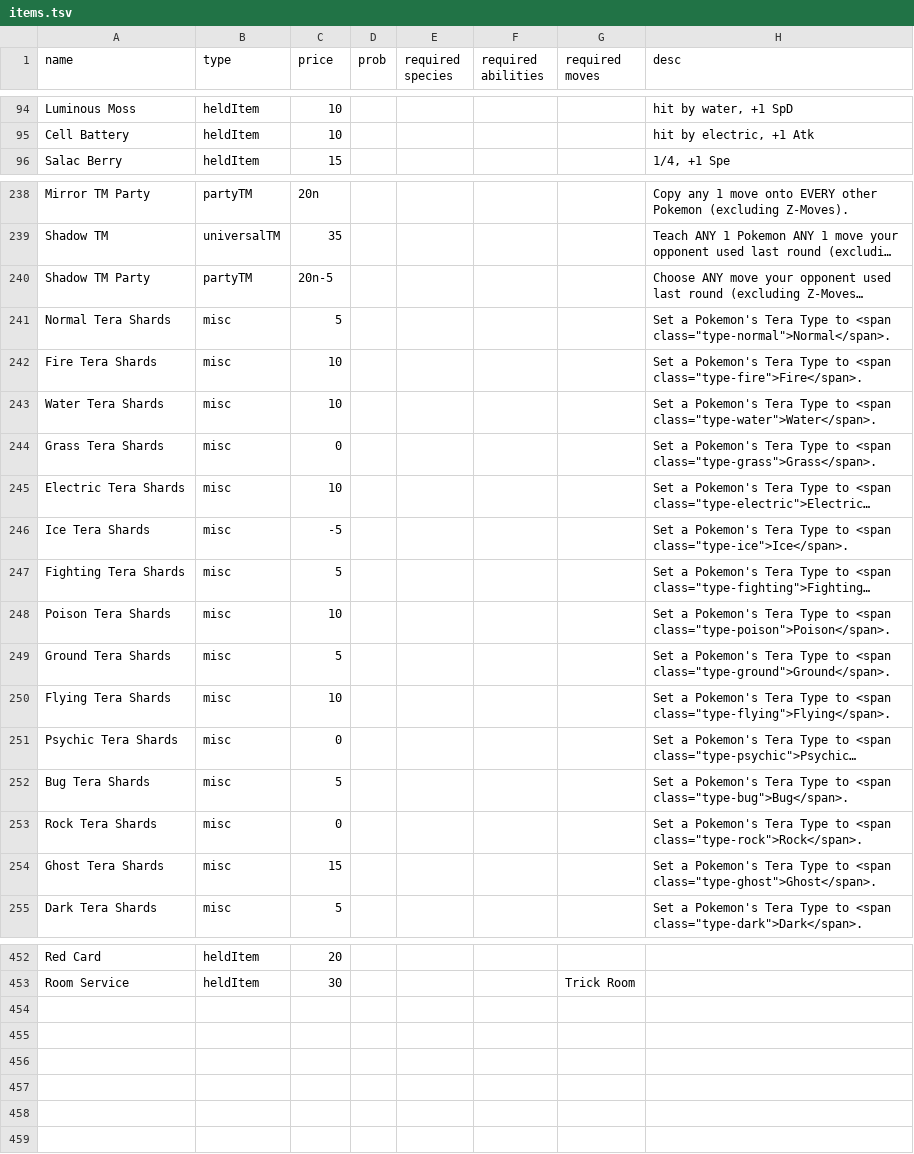
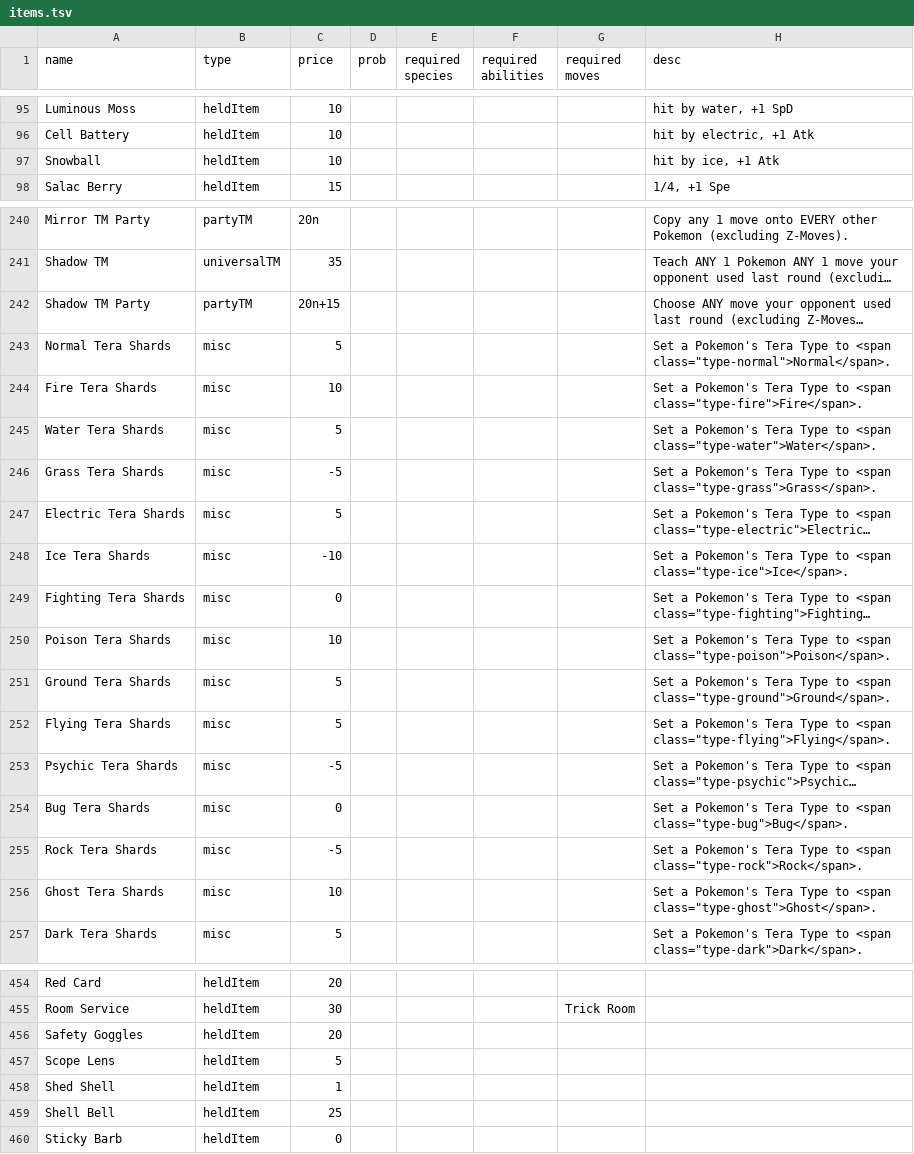
Before and after one commit to RuoyaY/roguelike-showdown, a TSV file: items.tsv, drawn as a sheet; only a part is shown, gaps mark what is left out; long unchanged cells end in …; addresses are those after the commit; the diff covers the shown part only; the diff names each change by its address in the sheet, - before the commit and + after, or states it on an @@ line.

```diff
--- a/items.tsv
+++ b/items.tsv
+row 97: Snowball | heldItem | 10 |  |  |  |  | hit by ice, +1 Atk
-C242 (price): 20n-5
+C242 (price): 20n+15
-C245 (price): 10
+C245 (price): 5
-C246 (price): 0
+C246 (price): -5
-C247 (price): 10
+C247 (price): 5
-C248 (price): -5
+C248 (price): -10
-C249 (price): 5
+C249 (price): 0
-C252 (price): 10
+C252 (price): 5
-C253 (price): 0
+C253 (price): -5
-C254 (price): 5
+C254 (price): 0
-C255 (price): 0
+C255 (price): -5
-C256 (price): 15
+C256 (price): 10
+row 456: Safety Goggles | heldItem | 20
+row 457: Scope Lens | heldItem | 5
+row 458: Shed Shell | heldItem | 1
+row 459: Shell Bell | heldItem | 25
+row 460: Sticky Barb | heldItem | 0
```
Also changed, not shown: 1 added row and 19 edited cells elsewhere in this file, 1 other file.
